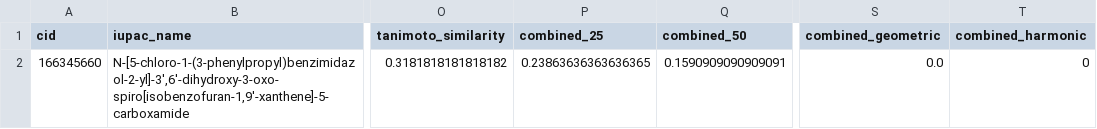
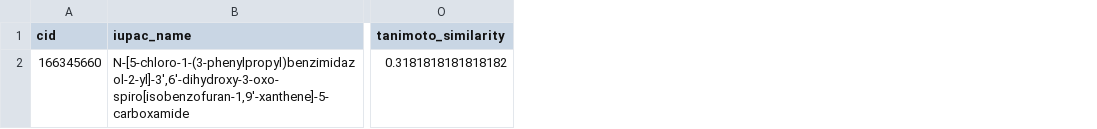
Before and after one commit to alevilla86/smiles, a CSV file: similarity_results/CCCCC1=CC=C(C=C1)C(=O)NC1=NC2=C(N1)C=CC(Cl)=C2_similarity_data_similarity_results.csv, drawn as a sheet; only a part is shown, gaps mark what is left out; the diff names each change by its address in the sheet, - before the commit and + after, or states it on an @@ line.

```diff
--- a/similarity_results/CCCCC1=CC=C(C=C1)C(=O)NC1=NC2=C(N1)C=CC(Cl)=C2_similarity_data_similarity_results.csv
+++ b/similarity_results/CCCCC1=CC=C(C=C1)C(=O)NC1=NC2=C(N1)C=CC(Cl)=C2_similarity_data_similarity_results.csv
-column P (combined_25), row 2: 0.23863636363636365
-column Q (combined_50), row 2: 0.1590909090909091
-column S (combined_geometric), row 2: 0.0
-column T (combined_harmonic), row 2: 0
```
Also changed, not shown: recommendations/CCCCC1=CC=C(C=C1)C(=O)NC1=NC2=C(N1)C=CC(Cl)=C2_recommendations.csv, recommendations/ClC1=CC2=C(NC(NC(=O)C3=NC=CC4=C3C=CC=C4)=N2)C=C1_recommendations.csv, 47 other files.
